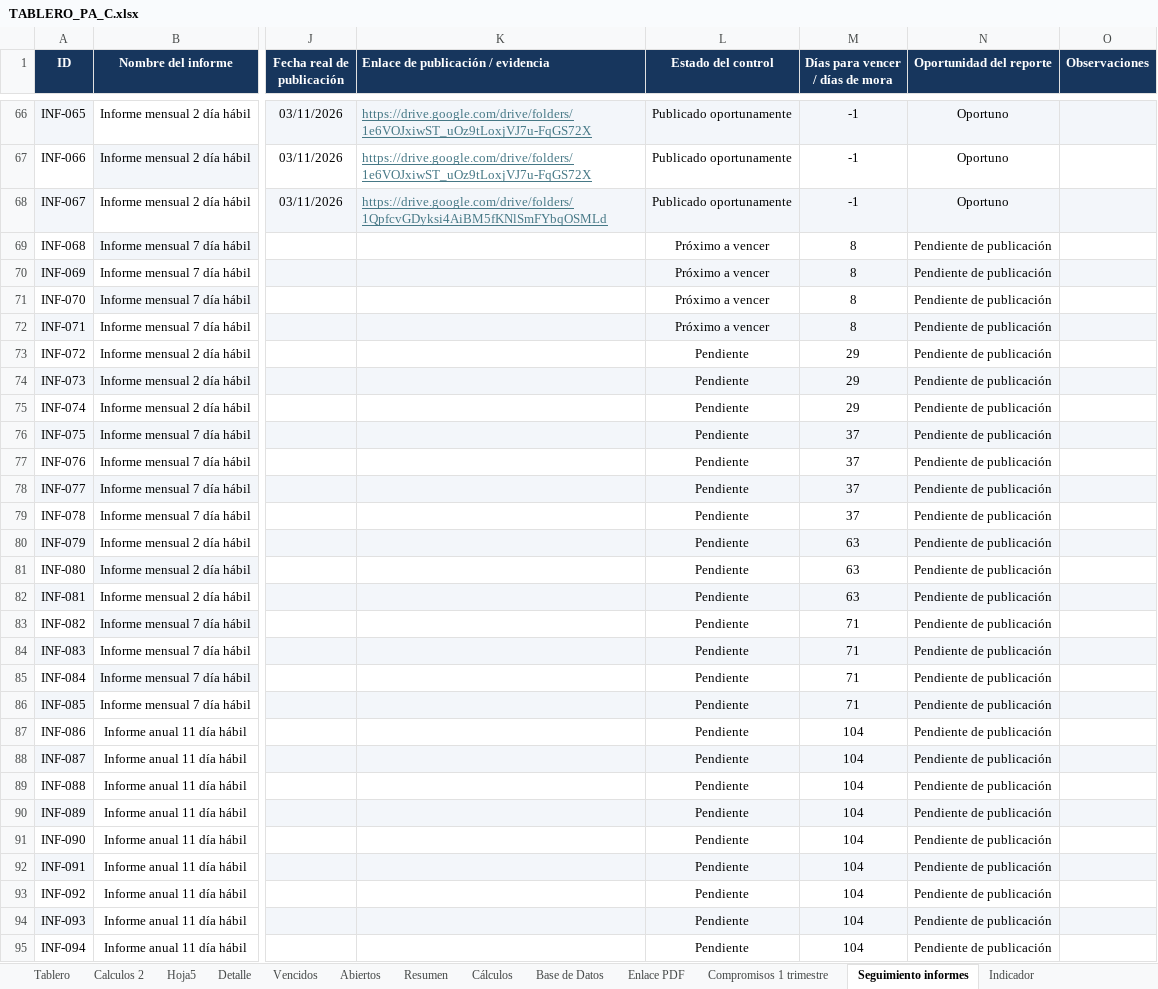
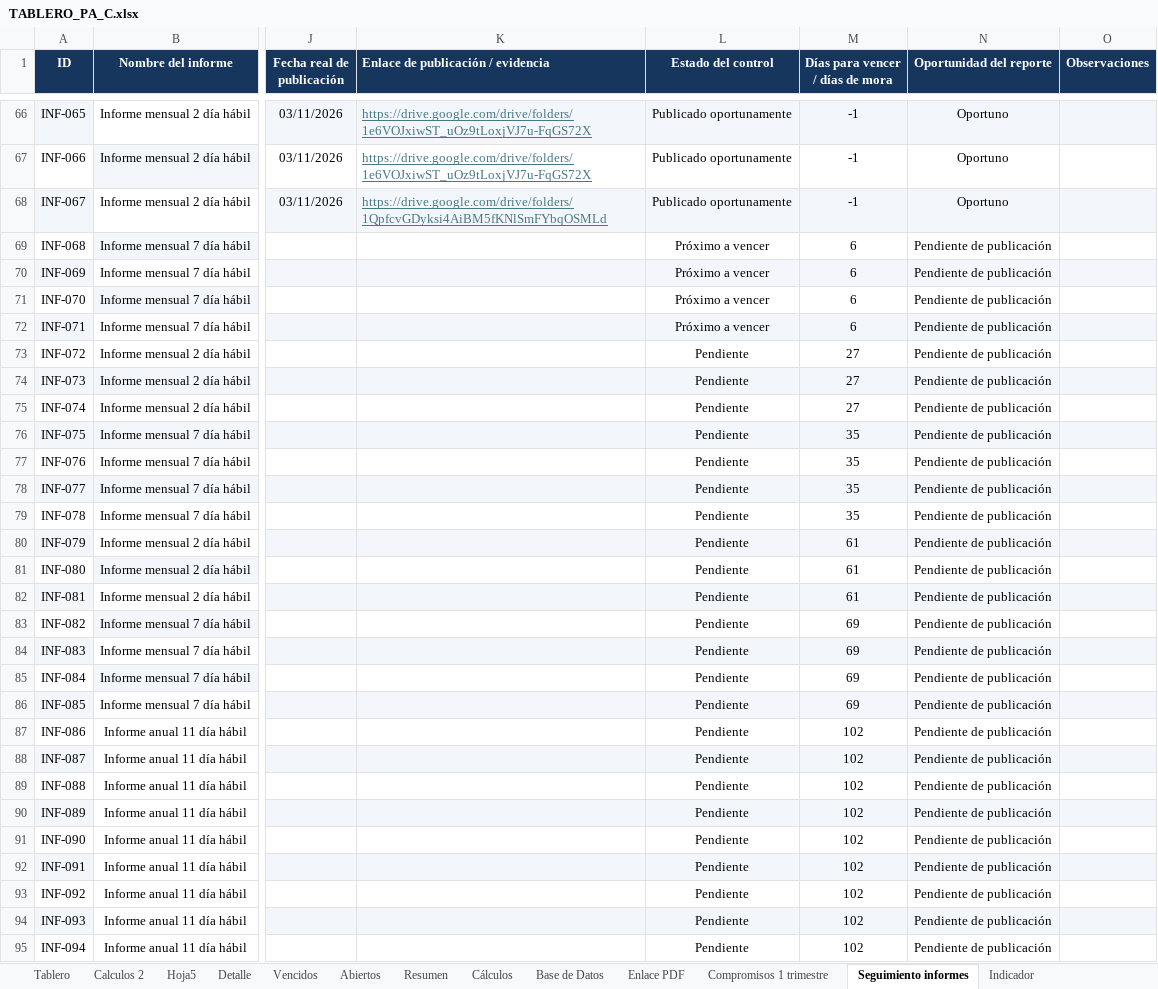
Before and after one commit to diego12vas-cmd/tableros-control, an Excel workbook: TABLERO_PA_C.xlsx, sheet Seguimiento informes, drawn as a sheet; only a part is shown, gaps mark what is left out; values as stored, in another font and other column widths than the file's, no borders; conditional formats not drawn; the diff covers the shown part only; the diff names each change by its address in the sheet, - before the commit and + after, or states it on an @@ line.

```diff
--- a/TABLERO_PA_C.xlsx (sheet Seguimiento informes)
+++ b/TABLERO_PA_C.xlsx (sheet Seguimiento informes)
-M69:M72 (Días para vencer / días de mora): 8
+M69:M72 (Días para vencer / días de mora): 6
-M73:M75 (Días para vencer / días de mora): 29
+M73:M75 (Días para vencer / días de mora): 27
-M76:M79 (Días para vencer / días de mora): 37
+M76:M79 (Días para vencer / días de mora): 35
-M80:M82 (Días para vencer / días de mora): 63
+M80:M82 (Días para vencer / días de mora): 61
-M83:M86 (Días para vencer / días de mora): 71
+M83:M86 (Días para vencer / días de mora): 69
-M87:M95 (Días para vencer / días de mora): 104
+M87:M95 (Días para vencer / días de mora): 102
```
Also changed, not shown: 19 edited cells elsewhere in this sheet, sheet Base de Datos, TABLERO_PA_AI.xlsm.
